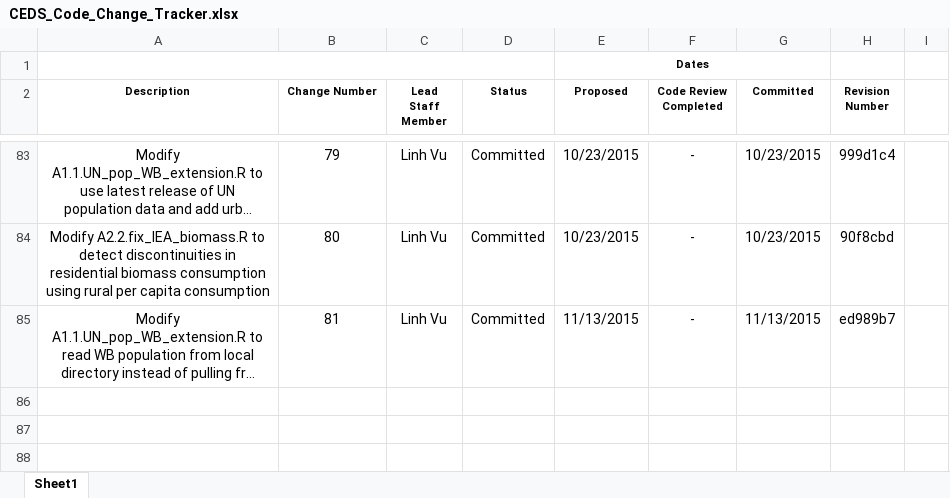
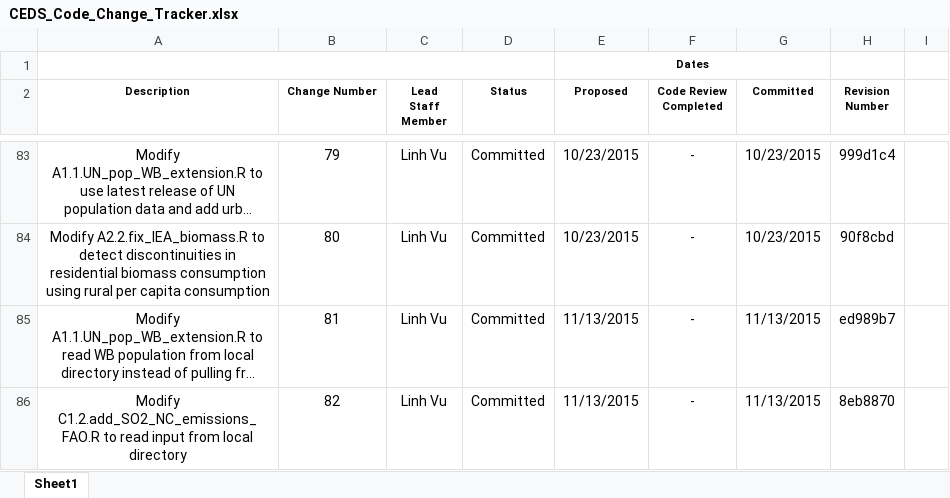
Before and after one commit to JGCRI/CEDS, an Excel workbook: documentation/CEDS_Code_Change_Tracker.xlsx, sheet Sheet1, drawn as a sheet; only a part is shown, gaps mark what is left out; long unchanged cells end in …; values as stored, in another font and other column widths than the file's, no borders; the diff names each change by its address in the sheet, - before the commit and + after, or states it on an @@ line.

Commit message:
Update code tracker

```diff
--- a/documentation/CEDS_Code_Change_Tracker.xlsx (sheet Sheet1)
+++ b/documentation/CEDS_Code_Change_Tracker.xlsx (sheet Sheet1)
+row 86: Modify C1.2.add_SO2_NC_emissions_FAO.R to read input from local directory | 82 | Linh Vu | Committed | 11/13/2015 | - | 11/13/2015 | 8eb8870
```
